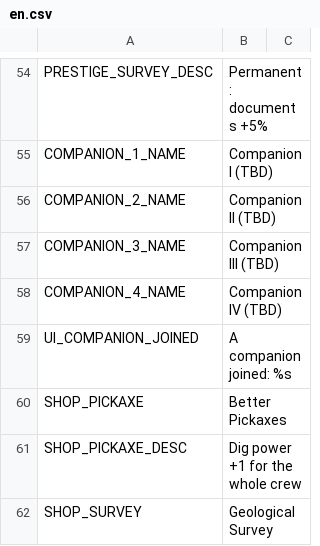
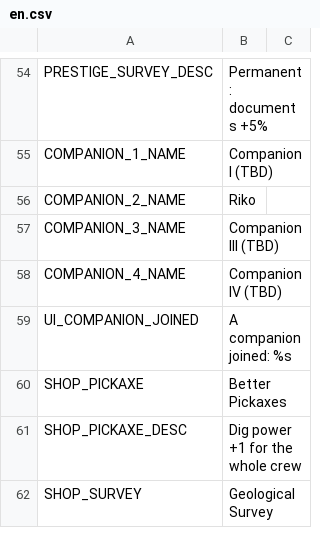
Before and after one commit to jinsei0604/UnderDesk, a CSV file: locale/en.csv, drawn as a sheet; only a part is shown, gaps mark what is left out.

```diff
--- a/locale/en.csv
+++ b/locale/en.csv
@@ -55,3 +55,3 @@ PRESTIGE_SURVEY_DESC,Permanent: documents +5%
 COMPANION_1_NAME,Companion I (TBD)
-COMPANION_2_NAME,Companion II (TBD)
+COMPANION_2_NAME,Riko
 COMPANION_3_NAME,Companion III (TBD)
```
Also changed, not shown: locale/ja.csv, 24 other files.
